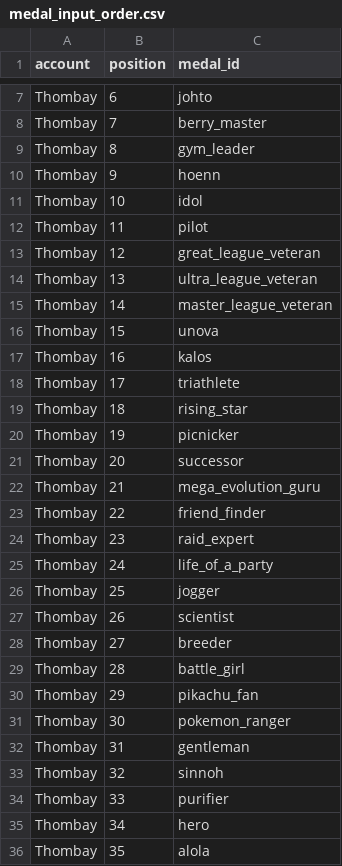
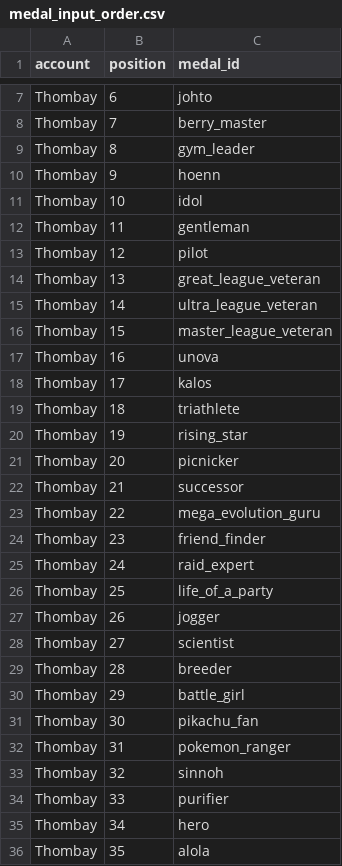
Before and after one commit to Thombay/PoGo_XP, a CSV file: inputs/config/medal_input_order.csv, drawn as a sheet; only a part is shown, gaps mark what is left out; the diff covers the shown part only.

```diff
--- a/inputs/config/medal_input_order.csv
+++ b/inputs/config/medal_input_order.csv
@@ -11,23 +11,23 @@ Thombay,9,hoenn
 Thombay,10,idol
-Thombay,11,pilot
-Thombay,12,great_league_veteran
-Thombay,13,ultra_league_veteran
-Thombay,14,master_league_veteran
-Thombay,15,unova
-Thombay,16,kalos
-Thombay,17,triathlete
-Thombay,18,rising_star
-Thombay,19,picnicker
-Thombay,20,successor
-Thombay,21,mega_evolution_guru
-Thombay,22,friend_finder
-Thombay,23,raid_expert
-Thombay,24,life_of_a_party
-Thombay,25,jogger
-Thombay,26,scientist
-Thombay,27,breeder
-Thombay,28,battle_girl
-Thombay,29,pikachu_fan
-Thombay,30,pokemon_ranger
-Thombay,31,gentleman
+Thombay,11,gentleman
+Thombay,12,pilot
+Thombay,13,great_league_veteran
+Thombay,14,ultra_league_veteran
+Thombay,15,master_league_veteran
+Thombay,16,unova
+Thombay,17,kalos
+Thombay,18,triathlete
+Thombay,19,rising_star
+Thombay,20,picnicker
+Thombay,21,successor
+Thombay,22,mega_evolution_guru
+Thombay,23,friend_finder
+Thombay,24,raid_expert
+Thombay,25,life_of_a_party
+Thombay,26,jogger
+Thombay,27,scientist
+Thombay,28,breeder
+Thombay,29,battle_girl
+Thombay,30,pikachu_fan
+Thombay,31,pokemon_ranger
 Thombay,32,sinnoh
```
Also changed, not shown: 5 edited cells elsewhere in this file, inputs/data/medal_snapshots.csv, 2 other files.
